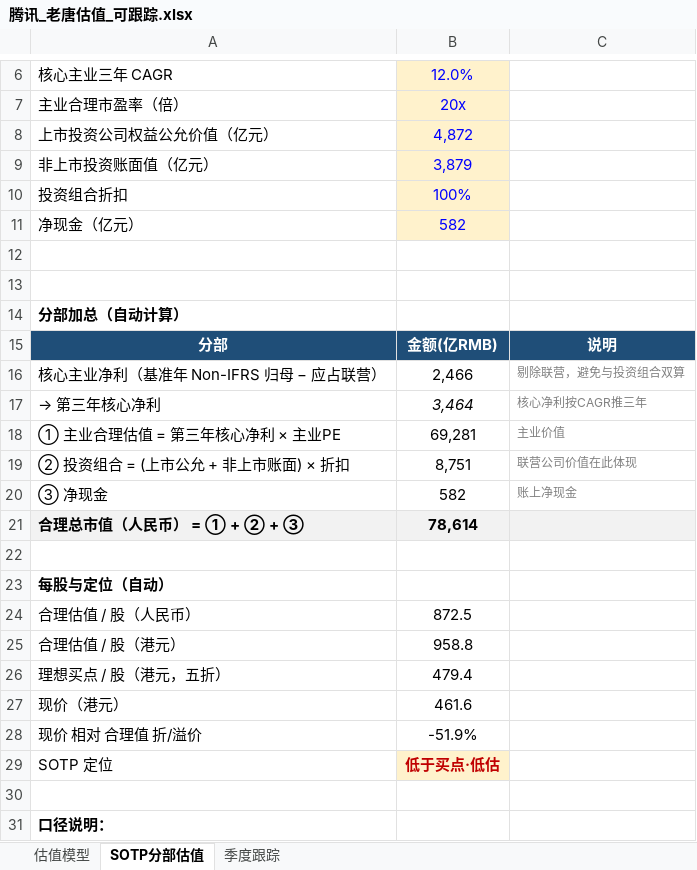
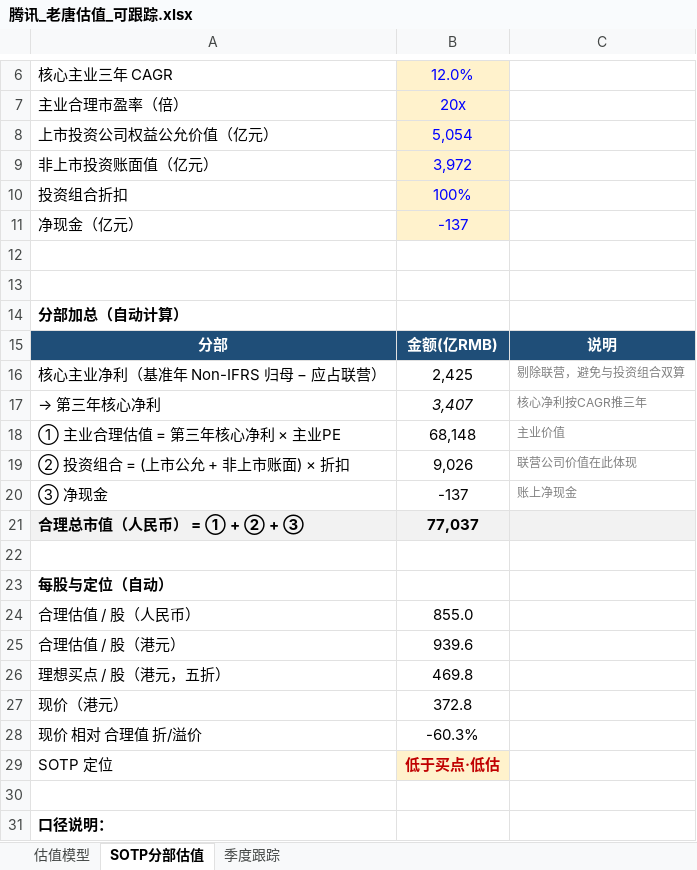
Before and after one commit to lvjiang1024/tencent-financial-report, an Excel workbook: 老唐估值/腾讯_老唐估值_可跟踪.xlsx, sheet SOTP分部估值, drawn as a sheet; only a part is shown, gaps mark what is left out; values as stored, in another font and other column widths than the file's, no borders; the diff names each change by its address in the sheet, - before the commit and + after, or states it on an @@ line.

```diff
--- a/老唐估值/腾讯_老唐估值_可跟踪.xlsx (sheet SOTP分部估值)
+++ b/老唐估值/腾讯_老唐估值_可跟踪.xlsx (sheet SOTP分部估值)
-B8: 4,872
+B8: 5,054
-B9: 3,879
+B9: 3,972
-B11: 582
+B11: -137
-B16: 2,466
+B16: 2,425
-B17: 3,464
+B17: 3,407
-B18: 69,281
+B18: 68,148
-B19: 8,751
+B19: 9,026
-B20: 582
+B20: -137
-B21: 78,614
+B21: 77,037
-B24: 872.5
+B24: 855.0
-B25: 958.8
+B25: 939.6
-B26: 479.4
+B26: 469.8
-B27: 461.6
+B27: 372.8
-B28: -51.9%
+B28: -60.3%
```
Also changed, not shown: sheet 季度跟踪, sheet 估值模型, formulas that keep their value, 9 other files.
